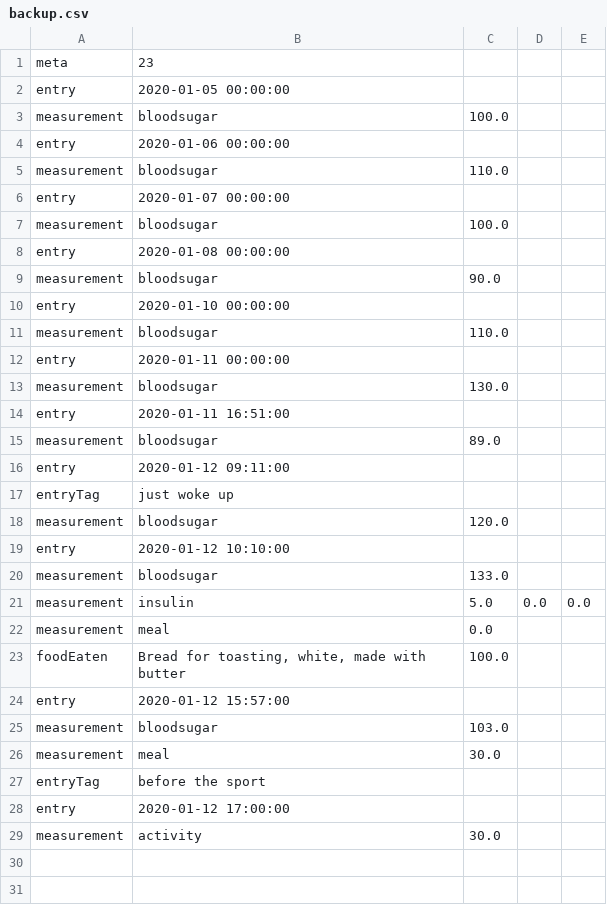
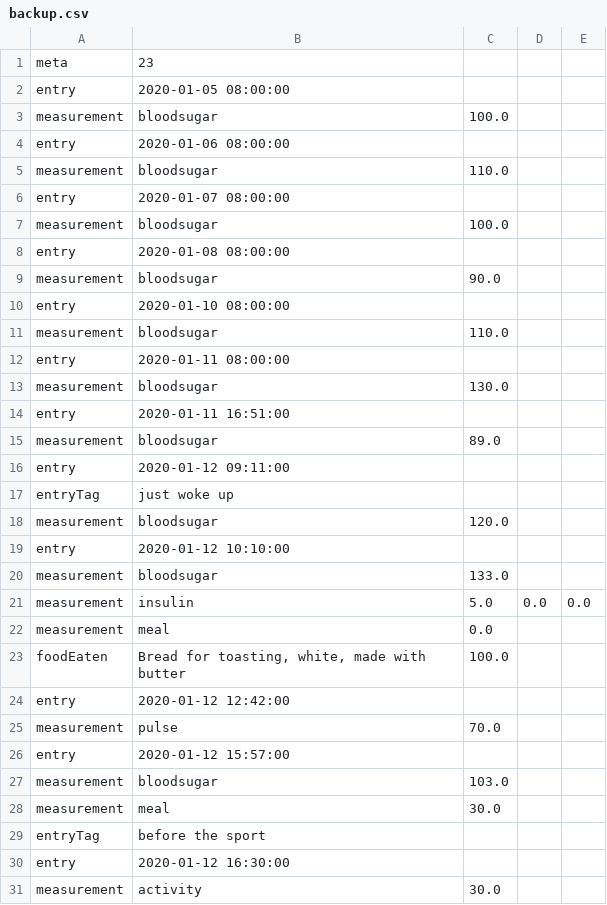
Before and after one commit to Faltenreich/Diaguard, a CSV file: app/src/main/assets/backup.csv, drawn as a sheet.

Commit message:
Fixed data import during demo backup

```diff
--- a/app/src/main/assets/backup.csv
+++ b/app/src/main/assets/backup.csv
@@ -1,13 +1,13 @@
 "meta";"23"
-"entry";"2020-01-05 00:00:00";
+"entry";"2020-01-05 08:00:00";
 "measurement";"bloodsugar";"100.0"
-"entry";"2020-01-06 00:00:00";
+"entry";"2020-01-06 08:00:00";
 "measurement";"bloodsugar";"110.0"
-"entry";"2020-01-07 00:00:00";
+"entry";"2020-01-07 08:00:00";
 "measurement";"bloodsugar";"100.0"
-"entry";"2020-01-08 00:00:00";
+"entry";"2020-01-08 08:00:00";
 "measurement";"bloodsugar";"90.0"
-"entry";"2020-01-10 00:00:00";
+"entry";"2020-01-10 08:00:00";
 "measurement";"bloodsugar";"110.0"
-"entry";"2020-01-11 00:00:00";
+"entry";"2020-01-11 08:00:00";
 "measurement";"bloodsugar";"130.0"
@@ -23,2 +23,4 @@
 "foodEaten";"Bread for toasting, white, made with butter";"100.0"
+"entry";"2020-01-12 12:42:00";
+"measurement";"pulse";"70.0"
 "entry";"2020-01-12 15:57:00";
@@ -27,3 +29,3 @@
 "entryTag";"before the sport"
-"entry";"2020-01-12 17:00:00";
+"entry";"2020-01-12 16:30:00";
 "measurement";"activity";"30.0"
```
Also changed, not shown: 4 other files.
